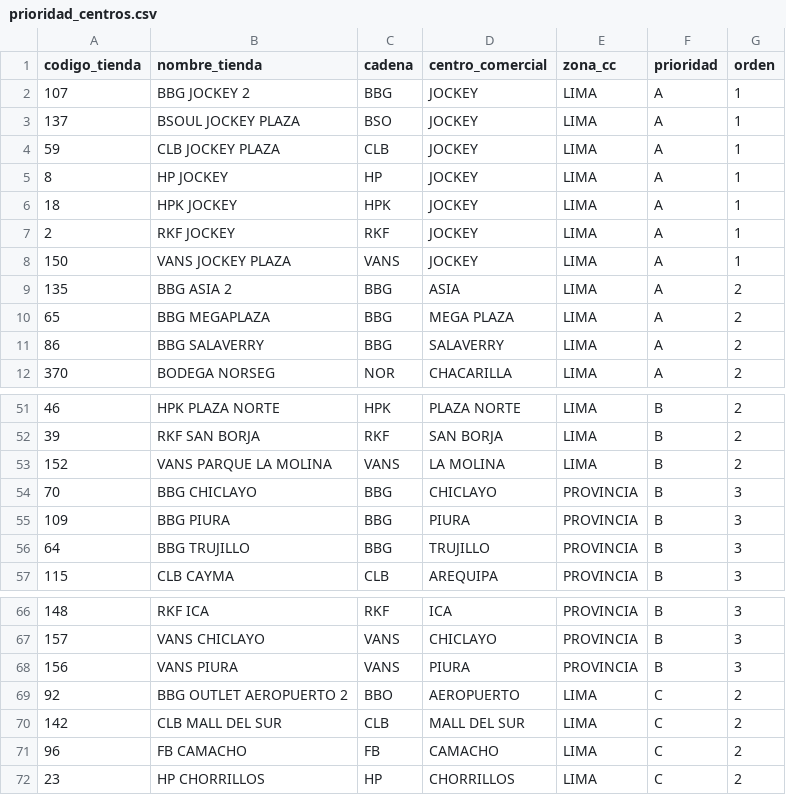
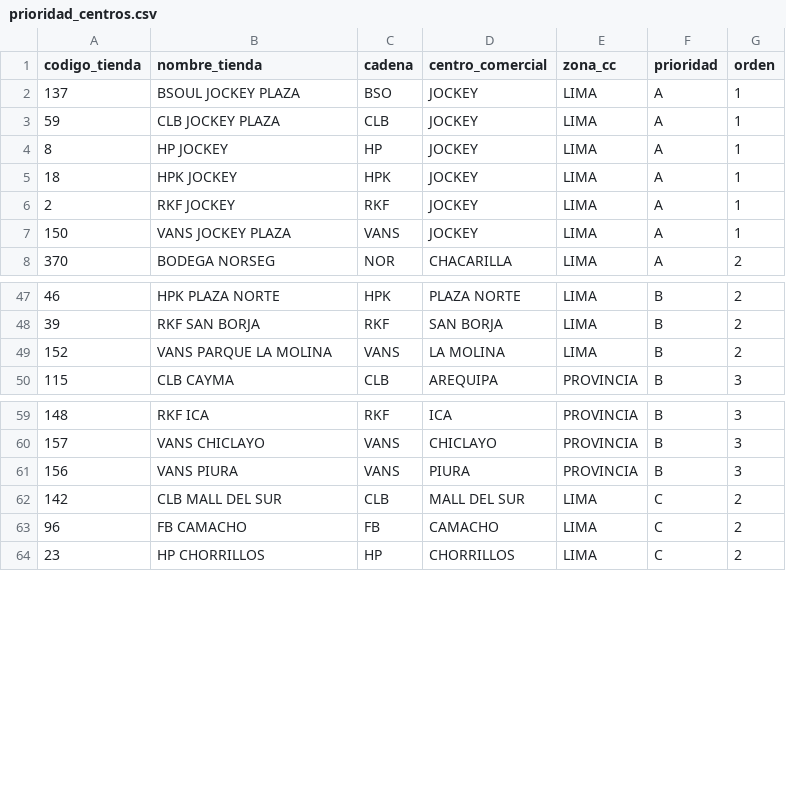
Before and after one commit to HugoCamara7/ForusIQ, a CSV file: src/forusight/config/prioridad_centros.csv, drawn as a sheet; only a part is shown, gaps mark what is left out.

```diff
--- a/src/forusight/config/prioridad_centros.csv
+++ b/src/forusight/config/prioridad_centros.csv
@@ -1,3 +1,2 @@
 codigo_tienda,nombre_tienda,cadena,centro_comercial,zona_cc,prioridad,orden
-107,BBG JOCKEY 2,BBG,JOCKEY,LIMA,A,1
 137,BSOUL JOCKEY PLAZA,BSO,JOCKEY,LIMA,A,1
@@ -8,5 +7,2 @@ codigo_tienda,nombre_tienda,cadena,centro_comercial,zona_cc,prioridad,orden
 150,VANS JOCKEY PLAZA,VANS,JOCKEY,LIMA,A,1
-135,BBG ASIA 2,BBG,ASIA,LIMA,A,2
-65,BBG MEGAPLAZA,BBG,MEGA PLAZA,LIMA,A,2
-86,BBG SALAVERRY,BBG,SALAVERRY,LIMA,A,2
 370,BODEGA NORSEG,NOR,CHACARILLA,LIMA,A,2
@@ -53,5 +49,2 @@ codigo_tienda,nombre_tienda,cadena,centro_comercial,zona_cc,prioridad,orden
 152,VANS PARQUE LA MOLINA,VANS,LA MOLINA,LIMA,B,2
-70,BBG CHICLAYO,BBG,CHICLAYO,PROVINCIA,B,3
-109,BBG PIURA,BBG,PIURA,PROVINCIA,B,3
-64,BBG TRUJILLO,BBG,TRUJILLO,PROVINCIA,B,3
 115,CLB CAYMA,CLB,AREQUIPA,PROVINCIA,B,3
@@ -68,3 +61,2 @@ codigo_tienda,nombre_tienda,cadena,centro_comercial,zona_cc,prioridad,orden
 156,VANS PIURA,VANS,PIURA,PROVINCIA,B,3
-92,BBG OUTLET AEROPUERTO 2,BBO,AEROPUERTO,LIMA,C,2
 142,CLB MALL DEL SUR,CLB,MALL DEL SUR,LIMA,C,2
```
Also changed, not shown: src/forusight/config/tiendas_forus.csv, 4 other files.
